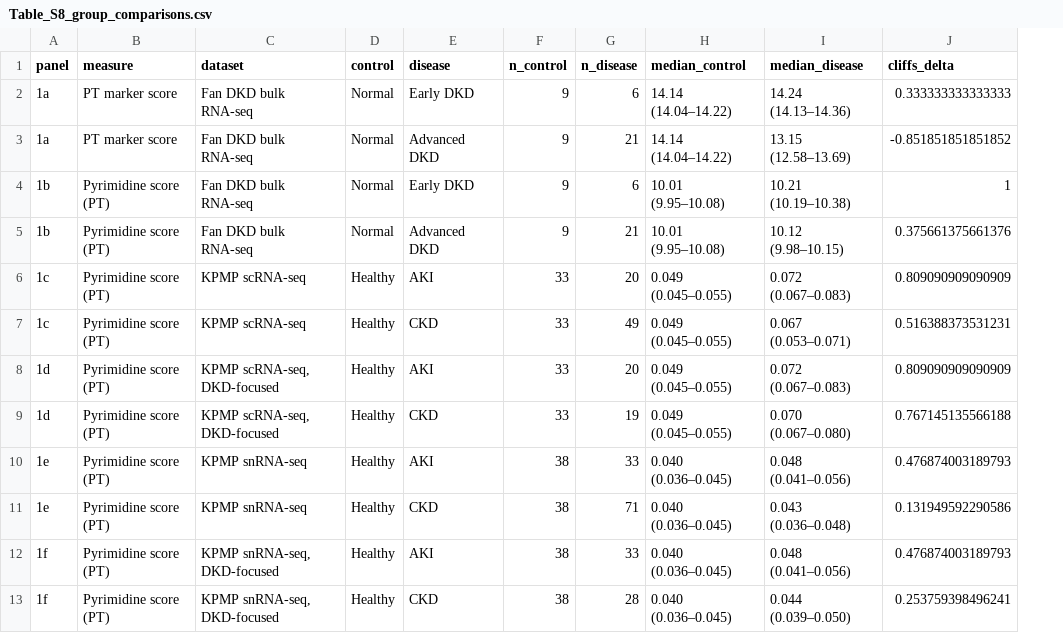
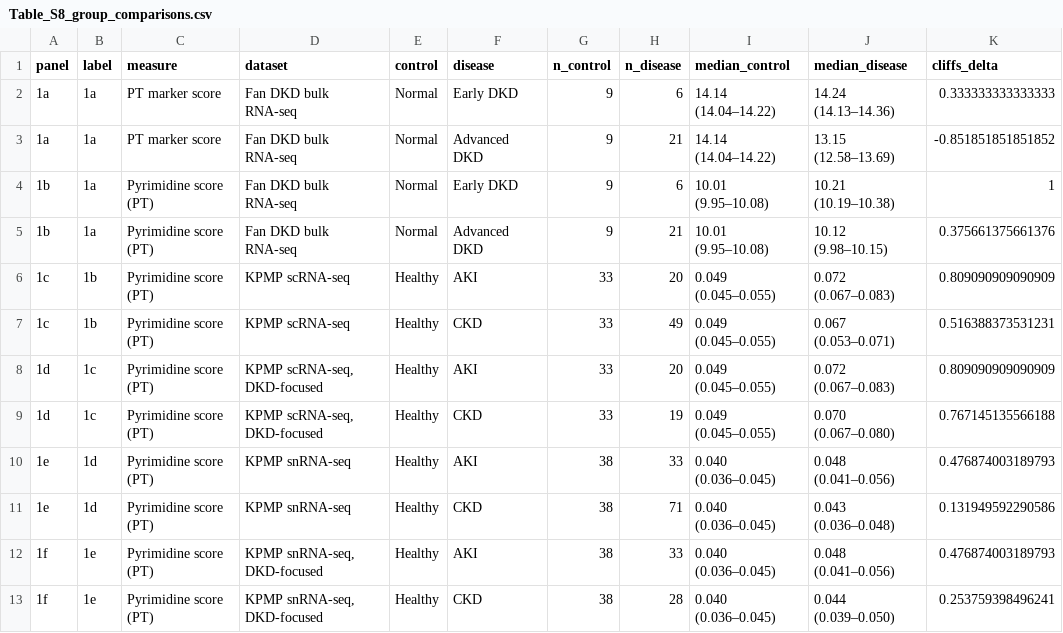
Before and after one commit to pmxlab/Human_P2RY6, a CSV file: 04-Outputs/S89_Group_Comparisons/Table_S8_group_comparisons.csv, drawn as a sheet; only a part is shown; the diff names each change by its address in the sheet, - before the commit and + after, or states it on an @@ line.

Commit message:
Figures 2-5: snRNA-seq fibroblast panels only; bulk/scRNA-seq panels and former Figure 6 moved to new Supplementary Figures S2, S3, S5, S7, S10; new Figure 6 (within AKI and CKD); supplementary figures renumbered in order of citation

```diff
--- a/04-Outputs/S89_Group_Comparisons/Table_S8_group_comparisons.csv
+++ b/04-Outputs/S89_Group_Comparisons/Table_S8_group_comparisons.csv
+column B (label), rows 2-13: 1a | 1a | 1a | 1a | 1b | 1b | 1c | 1c | 1d | 1d | 1e | 1e
```
Also changed, not shown: 04-Outputs/S82_P2RY6_Detection/Table_S1_P2RY6_detection.csv, 04-Outputs/S85_Correlation_Stats/Table_S4_correlations.csv, 36 other files.
